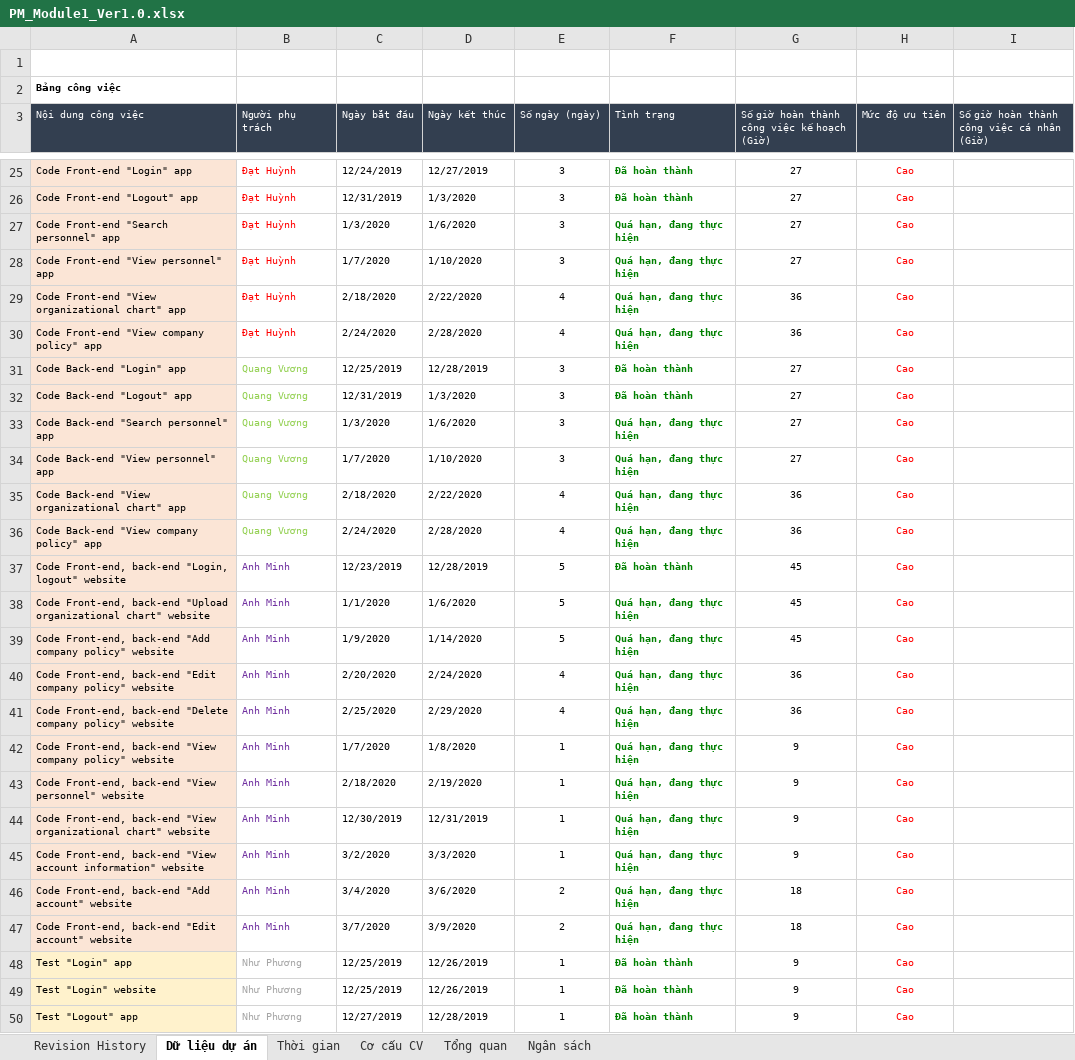
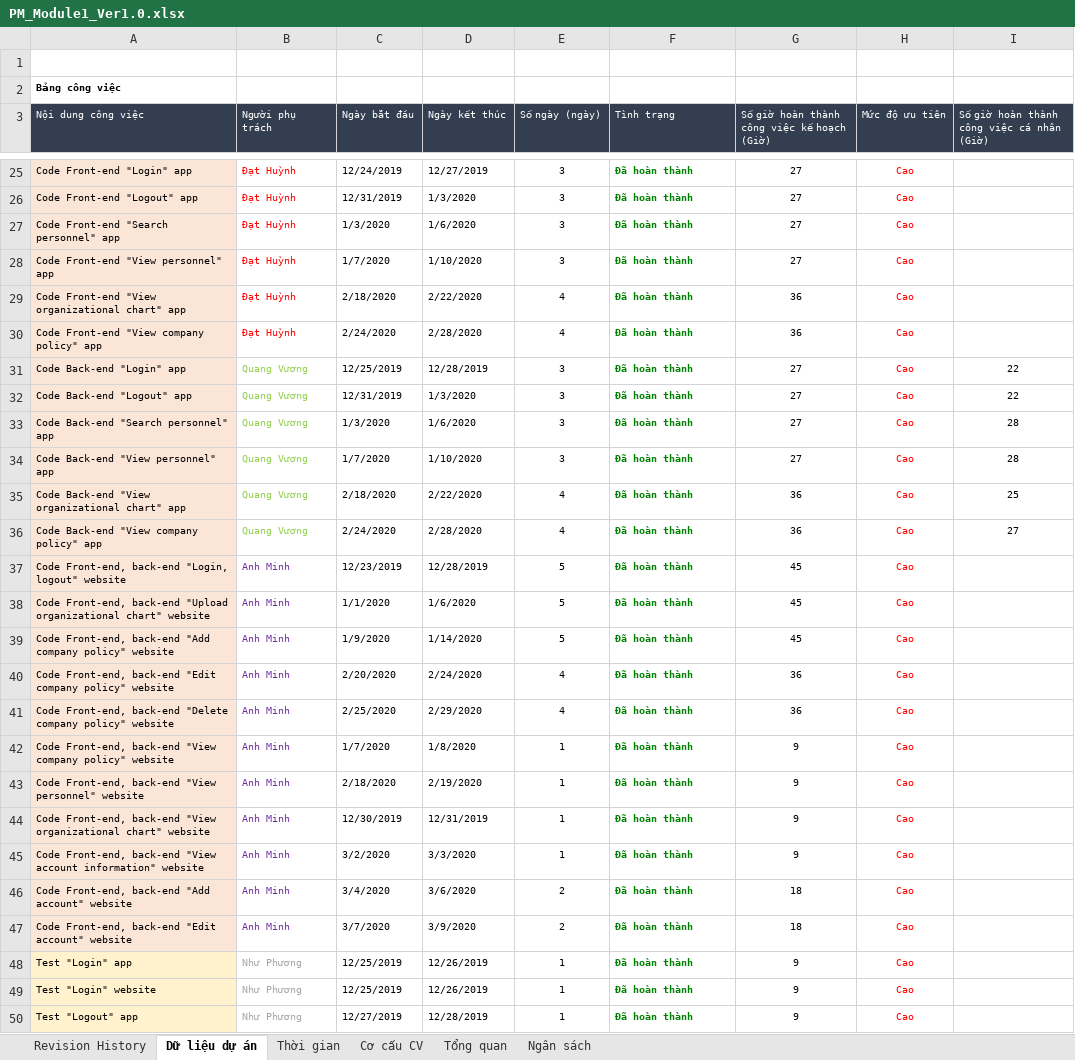
Before and after one commit to DamianHuynh/Capstone-Project, an Excel workbook: Improgress/2. Artifact and Deliverable/Project Monitoring and Control/PM_Module1_Ver1.0.xlsx, sheet Dữ liệu dự án, drawn as a sheet; only a part is shown, gaps mark what is left out; values as stored, in another font and other column widths than the file's, no borders; the diff covers the shown part only; the diff names each change by its address in the sheet, - before the commit and + after, or states it on an @@ line.

```diff
--- a/Improgress/2. Artifact and Deliverable/Project Monitoring and Control/PM_Module1_Ver1.0.xlsx (sheet Dữ liệu dự án)
+++ b/Improgress/2. Artifact and Deliverable/Project Monitoring and Control/PM_Module1_Ver1.0.xlsx (sheet Dữ liệu dự án)
-F27:F30 (Tình trạng): Quá hạn, đang thực hiện
+F27:F30 (Tình trạng): Đã hoàn thành
-I31:I32: (empty)
+I31:I32: 22
-F33:F36 (Tình trạng): Quá hạn, đang thực hiện
+F33:F36 (Tình trạng): Đã hoàn thành
-I33:I34: (empty)
+I33:I34: 28
-I35: (empty)
+I35: 25
-I36: (empty)
+I36: 27
-F38:F47 (Tình trạng): Quá hạn, đang thực hiện
+F38:F47 (Tình trạng): Đã hoàn thành
```
Also changed, not shown: 4 edited cells elsewhere in this sheet, charts or pictures, Improgress/4. Timelog/PM_TimeLog.xlsx.
